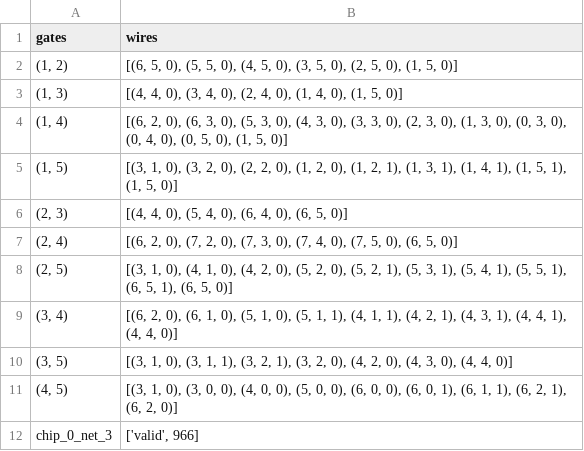
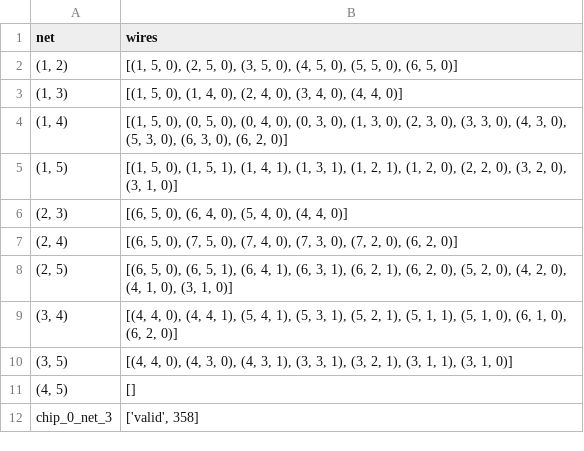
Before and after one commit to Amy13977784/Chip-Champs, a CSV file: output/output_chip_0_net_3_astar_0.csv, drawn as a sheet.

Commit message:
main astar algoritme.all_connections()

```diff
--- a/output/output_chip_0_net_3_astar_0.csv
+++ b/output/output_chip_0_net_3_astar_0.csv
@@ -1,12 +1,12 @@
-gates,wires
-"(1, 2)","[(6, 5, 0), (5, 5, 0), (4, 5, 0), (3, 5, 0), (2, 5, 0), (1, 5, 0)]"
-"(1, 3)","[(4, 4, 0), (3, 4, 0), (2, 4, 0), (1, 4, 0), (1, 5, 0)]"
-"(1, 4)","[(6, 2, 0), (6, 3, 0), (5, 3, 0), (4, 3, 0), (3, 3, 0), (2, 3, 0), (1, 3, 0), (0, 3, 0), (0, 4, 0), (0, 5, 0), (1, 5, 0)]"
-"(1, 5)","[(3, 1, 0), (3, 2, 0), (2, 2, 0), (1, 2, 0), (1, 2, 1), (1, 3, 1), (1, 4, 1), (1, 5, 1), (1, 5, 0)]"
-"(2, 3)","[(4, 4, 0), (5, 4, 0), (6, 4, 0), (6, 5, 0)]"
-"(2, 4)","[(6, 2, 0), (7, 2, 0), (7, 3, 0), (7, 4, 0), (7, 5, 0), (6, 5, 0)]"
-"(2, 5)","[(3, 1, 0), (4, 1, 0), (4, 2, 0), (5, 2, 0), (5, 2, 1), (5, 3, 1), (5, 4, 1), (5, 5, 1), (6, 5, 1), (6, 5, 0)]"
-"(3, 4)","[(6, 2, 0), (6, 1, 0), (5, 1, 0), (5, 1, 1), (4, 1, 1), (4, 2, 1), (4, 3, 1), (4, 4, 1), (4, 4, 0)]"
-"(3, 5)","[(3, 1, 0), (3, 1, 1), (3, 2, 1), (3, 2, 0), (4, 2, 0), (4, 3, 0), (4, 4, 0)]"
-"(4, 5)","[(3, 1, 0), (3, 0, 0), (4, 0, 0), (5, 0, 0), (6, 0, 0), (6, 0, 1), (6, 1, 1), (6, 2, 1), (6, 2, 0)]"
-chip_0_net_3,"['valid', 966]"
+net,wires
+"(1, 2)","[(1, 5, 0), (2, 5, 0), (3, 5, 0), (4, 5, 0), (5, 5, 0), (6, 5, 0)]"
+"(1, 3)","[(1, 5, 0), (1, 4, 0), (2, 4, 0), (3, 4, 0), (4, 4, 0)]"
+"(1, 4)","[(1, 5, 0), (0, 5, 0), (0, 4, 0), (0, 3, 0), (1, 3, 0), (2, 3, 0), (3, 3, 0), (4, 3, 0), (5, 3, 0), (6, 3, 0), (6, 2, 0)]"
+"(1, 5)","[(1, 5, 0), (1, 5, 1), (1, 4, 1), (1, 3, 1), (1, 2, 1), (1, 2, 0), (2, 2, 0), (3, 2, 0), (3, 1, 0)]"
+"(2, 3)","[(6, 5, 0), (6, 4, 0), (5, 4, 0), (4, 4, 0)]"
+"(2, 4)","[(6, 5, 0), (7, 5, 0), (7, 4, 0), (7, 3, 0), (7, 2, 0), (6, 2, 0)]"
+"(2, 5)","[(6, 5, 0), (6, 5, 1), (6, 4, 1), (6, 3, 1), (6, 2, 1), (6, 2, 0), (5, 2, 0), (4, 2, 0), (4, 1, 0), (3, 1, 0)]"
+"(3, 4)","[(4, 4, 0), (4, 4, 1), (5, 4, 1), (5, 3, 1), (5, 2, 1), (5, 1, 1), (5, 1, 0), (6, 1, 0), (6, 2, 0)]"
+"(3, 5)","[(4, 4, 0), (4, 3, 0), (4, 3, 1), (3, 3, 1), (3, 2, 1), (3, 1, 1), (3, 1, 0)]"
+"(4, 5)",[]
+chip_0_net_3,"['valid', 358]"
```
Also changed, not shown: output/output_chip_0_net_1_astar_0.csv, output/output_chip_0_net_2_astar_0.csv, 1 other file.
